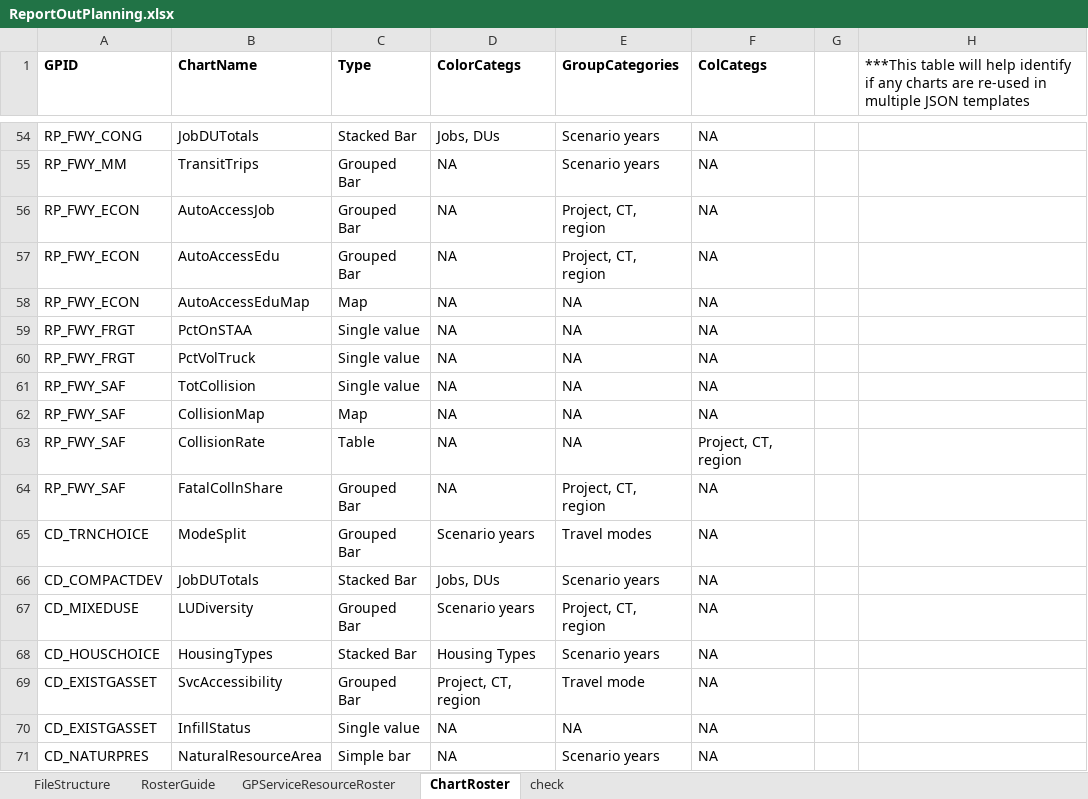
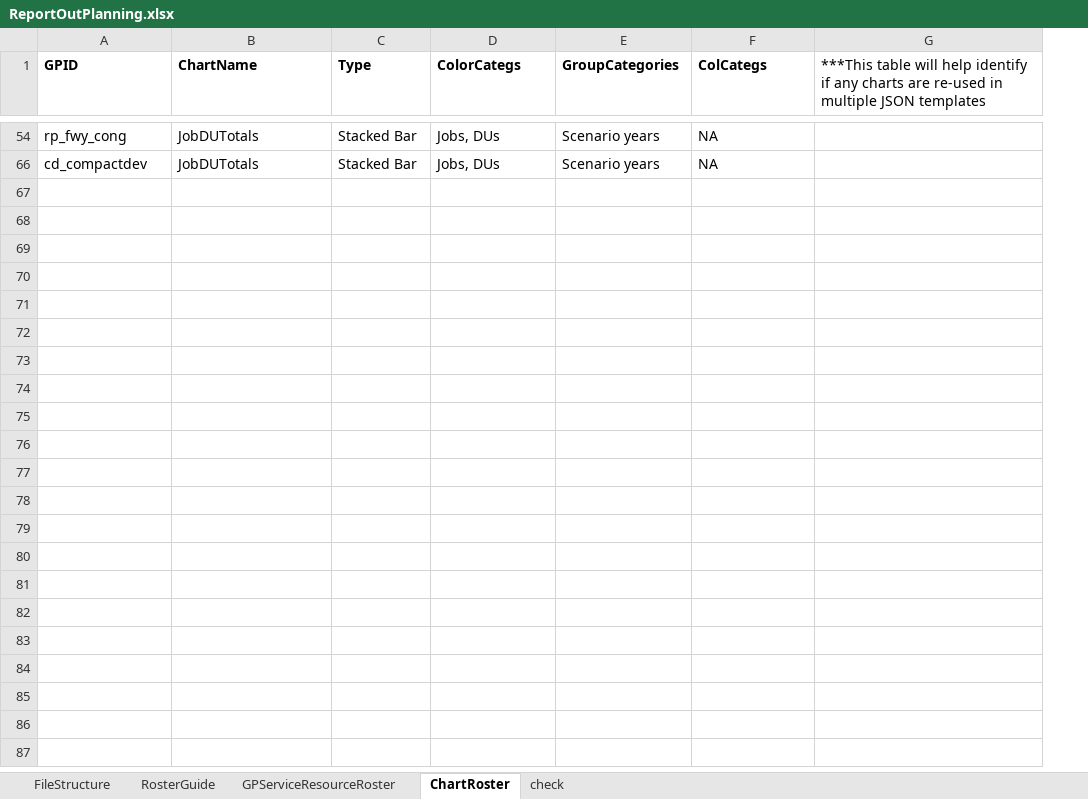
Before and after one commit to SACOG/PPA3, an Excel workbook: gp-services/ReportOutPlanning.xlsx, sheet ChartRoster, drawn as a sheet; only a part is shown, gaps mark what is left out; values as stored, in another font and other column widths than the file's, no borders; the diff covers the shown part only; the diff names each change by its address in the sheet, - before the commit and + after, or states it on an @@ line.

```diff
--- a/gp-services/ReportOutPlanning.xlsx (sheet ChartRoster)
+++ b/gp-services/ReportOutPlanning.xlsx (sheet ChartRoster)
-column G, empty
-A54 (GPID): RP_FWY_CONG
+A54 (GPID): rp_fwy_cong
-row 55: RP_FWY_MM | TransitTrips | Grouped Bar | NA | Scenario years | NA
-row 56: RP_FWY_ECON | AutoAccessJob | Grouped Bar | NA | Project, CT, region | NA
-row 57: RP_FWY_ECON | AutoAccessEdu | Grouped Bar | NA | Project, CT, region | NA
-row 58: RP_FWY_ECON | AutoAccessEduMap | Map | NA | NA | NA
-row 59: RP_FWY_FRGT | PctOnSTAA | Single value | NA | NA | NA
-row 60: RP_FWY_FRGT | PctVolTruck | Single value | NA | NA | NA
-row 61: RP_FWY_SAF | TotCollision | Single value | NA | NA | NA
-row 62: RP_FWY_SAF | CollisionMap | Map | NA | NA | NA
-row 63: RP_FWY_SAF | CollisionRate | Table | NA | NA | Project, CT, region
-row 64: RP_FWY_SAF | FatalCollnShare | Grouped Bar | NA | Project, CT, region | NA
-row 65: CD_TRNCHOICE | ModeSplit | Grouped Bar | Scenario years | Travel modes | NA
-A66 (GPID): CD_COMPACTDEV
+A66 (GPID): cd_compactdev
-row 67: CD_MIXEDUSE | LUDiversity | Grouped Bar | Scenario years | Project, CT, region | NA
-row 68: CD_HOUSCHOICE | HousingTypes | Stacked Bar | Housing Types | Scenario years | NA
-row 69: CD_EXISTGASSET | SvcAccessibility | Grouped Bar | Project, CT, region | Travel mode | NA
-row 70: CD_EXISTGASSET | InfillStatus | Single value | NA | NA | NA
-row 71: CD_NATURPRES | NaturalResourceArea | Simple bar | NA | Scenario years | NA
```
Also changed, not shown: 50 removed rows and 2 edited cells elsewhere in this sheet, sheet FileStructure, hidden cells, 22 other files.
